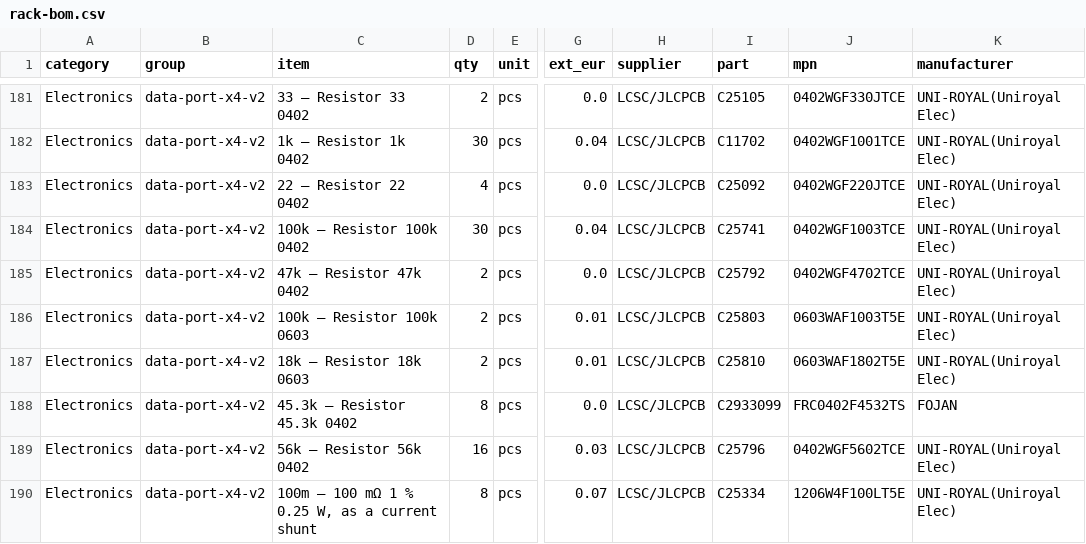
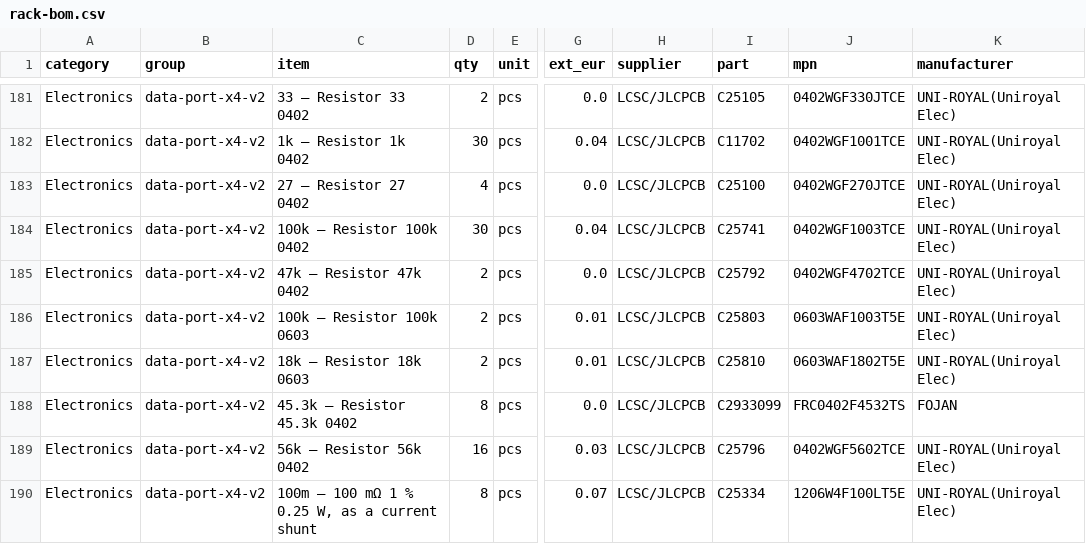
Before and after one commit to kartben/hw-testing-rack, a CSV file: bom/rack-bom.csv, drawn as a sheet; only a part is shown, gaps mark what is left out; the diff covers the shown part only; the diff names each change by its address in the sheet, - before the commit and + after, or states it on an @@ line.

```diff
--- a/bom/rack-bom.csv
+++ b/bom/rack-bom.csv
-C183 (item): 22 — Resistor 22 0402
+C183 (item): 27 — Resistor 27 0402
-I183 (part): C25092
+I183 (part): C25100
-J183 (mpn): 0402WGF220JTCE
+J183 (mpn): 0402WGF270JTCE
```
Also changed, not shown: 3 edited cells elsewhere in this file, electronics/data-port-x4-v2/data-port-x4-v2-base-bom.csv, electronics/data-port-x4-v2/data-port-x4-v2-bom.csv, 13 other files.
